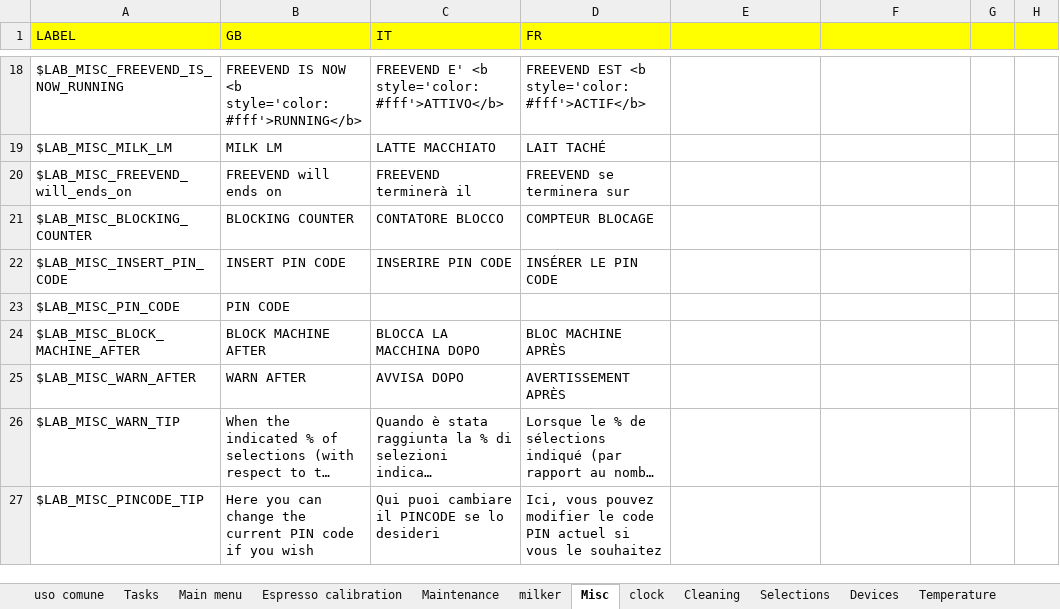
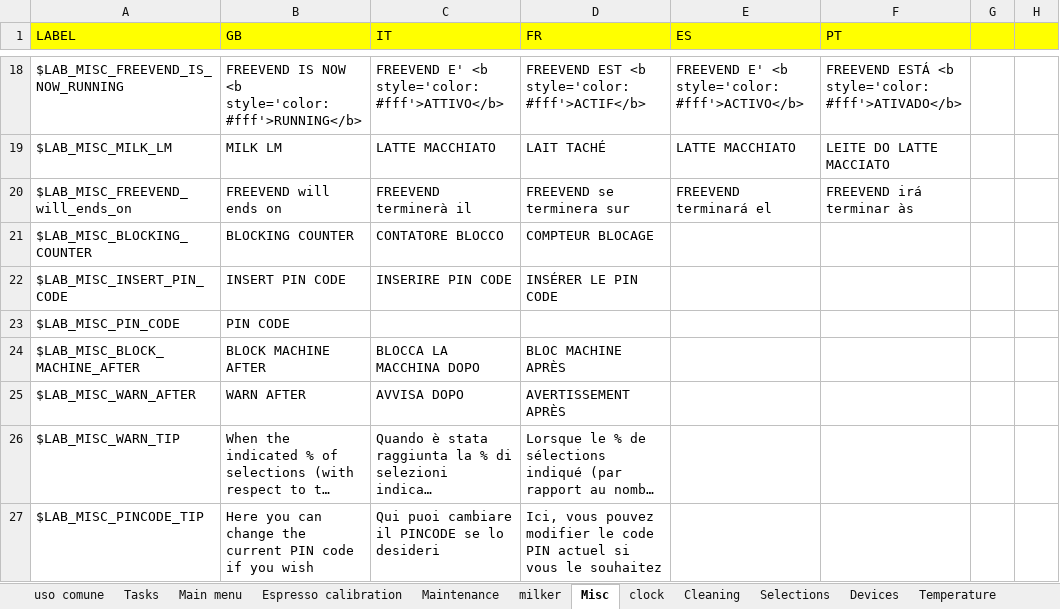
Before and after one commit to I1kham/gpu-fts-nestle-2019, an Excel workbook: MenuProgTranslator/translations.xlsx, sheet Misc, drawn as a sheet; only a part is shown, gaps mark what is left out; long unchanged cells end in …; values as stored, in another font and other column widths than the file's, no borders; the diff covers the shown part only; the diff names each change by its address in the sheet, - before the commit and + after, or states it on an @@ line.

```diff
--- a/MenuProgTranslator/translations.xlsx (sheet Misc)
+++ b/MenuProgTranslator/translations.xlsx (sheet Misc)
-E1: (empty)
+E1: ES
-F1: (empty)
+F1: PT
-E18 (ES): (empty)
+E18 (ES): FREEVEND E' <b style='color:#fff'>ACTIVO</b>
-F18 (PT): (empty)
+F18 (PT): FREEVEND ESTÁ <b style='color:#fff'>ATIVADO</b>
-E19 (ES): (empty)
+E19 (ES): LATTE MACCHIATO
-F19 (PT): (empty)
+F19 (PT): LEITE DO LATTE MACCIATO
-E20 (ES): (empty)
+E20 (ES): FREEVEND terminará el
-F20 (PT): (empty)
+F20 (PT): FREEVEND irá terminar às
```
Also changed, not shown: 32 edited cells elsewhere in this sheet, sheet Product, sheet Temperature, sheet Menu Data Audit, sheet clock, sheet Cleaning, sheet milker, 8 more sheets, 9 other files.
